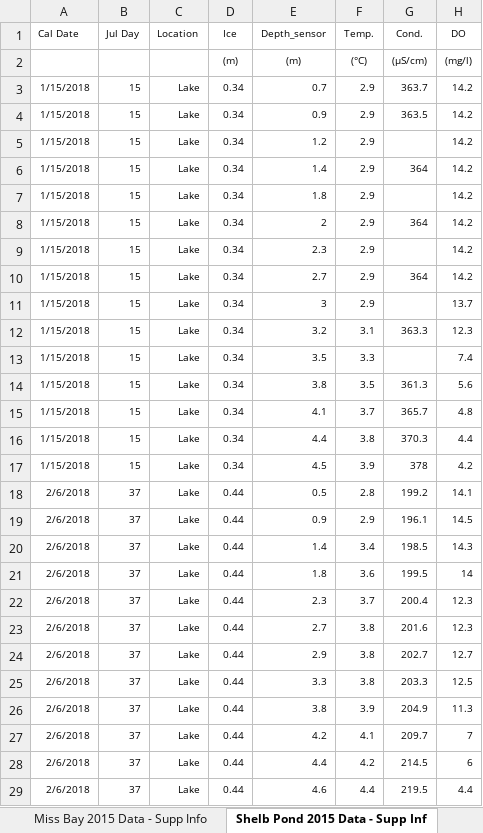
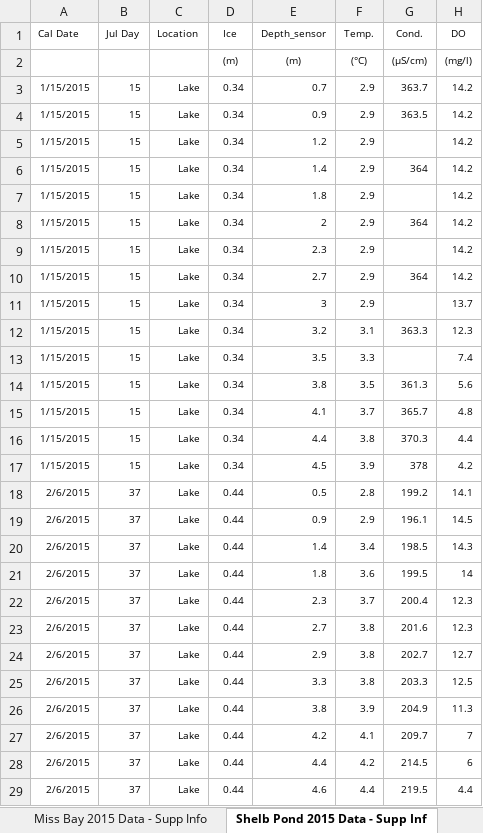
Before and after one commit to dustinkincaid/bree_frozeN, an Excel workbook: 01_raw data/Joung et al. Supp Data.xlsx, sheet Shelb Pond 2015 Data - Supp Inf, drawn as a sheet; only a part is shown; values as stored, in another font and other column widths than the file's, no borders; the diff covers the shown part only; the diff names each change by its address in the sheet, - before the commit and + after, or states it on an @@ line.

Commit message:
added sensor data from Joung et al 2017 supplementary materials

```diff
--- a/01_raw data/Joung et al. Supp Data.xlsx (sheet Shelb Pond 2015 Data - Supp Inf)
+++ b/01_raw data/Joung et al. Supp Data.xlsx (sheet Shelb Pond 2015 Data - Supp Inf)
-A3:A17 (Cal Date): 1/15/2018
+A3:A17 (Cal Date): 1/15/2015
-A18:A29 (Cal Date): 2/6/2018
+A18:A29 (Cal Date): 2/6/2015
```
Also changed, not shown: 96 edited cells elsewhere in this sheet, sheet Miss Bay 2015 Data - Supp Info, 4 other files.
